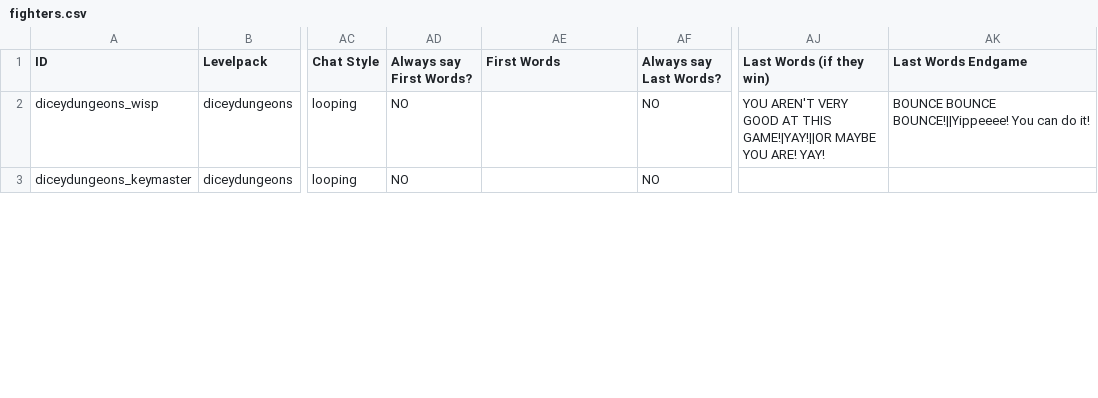
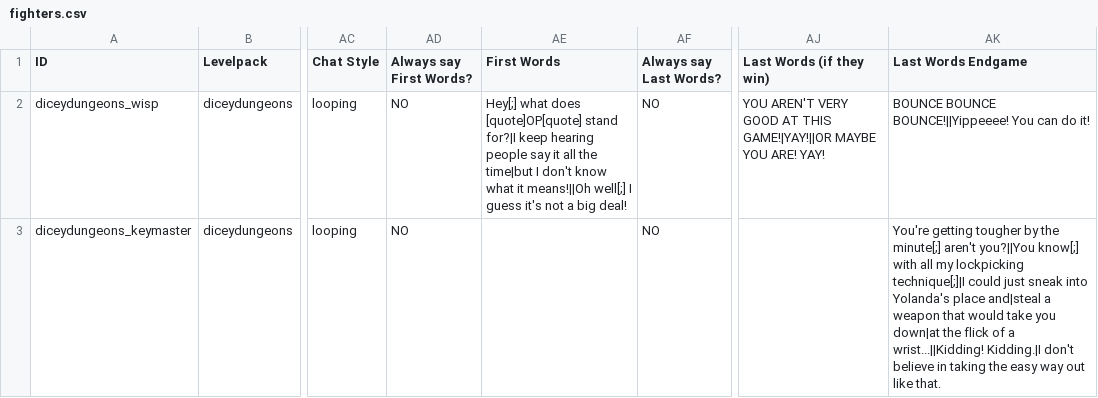
Before and after one commit to ncrecc/ncrmod, a CSV file: _merge/data/text/fighters.csv, drawn as a sheet; only a part is shown, gaps mark what is left out; the diff covers the shown part only; the diff names each change by its address in the sheet, - before the commit and + after, or states it on an @@ line.

```diff
--- a/_merge/data/text/fighters.csv
+++ b/_merge/data/text/fighters.csv
-AE2 (First Words): (empty)
+AE2 (First Words): Hey[;] what does [quote]OP[quote] stand for?|I keep hearing people say it all the time|but I don't know what it means!||Oh well[;] I guess it's not a big deal!
-AK3 (Last Words Endgame): (empty)
+AK3 (Last Words Endgame): You're getting tougher by the minute[;] aren't you?||You know[;] with all my lockpicking technique[;]|I could just sneak into Yolanda's place and|steal a weapon that would take you down|at the flick of a wrist...||Kidding! Kidding.|I don't believe in taking the easy way out like that.
```
Also changed, not shown: 2 edited cells elsewhere in this file, _append/data/text/items.csv, _append/data/text/remix.csv, 13 other files.
